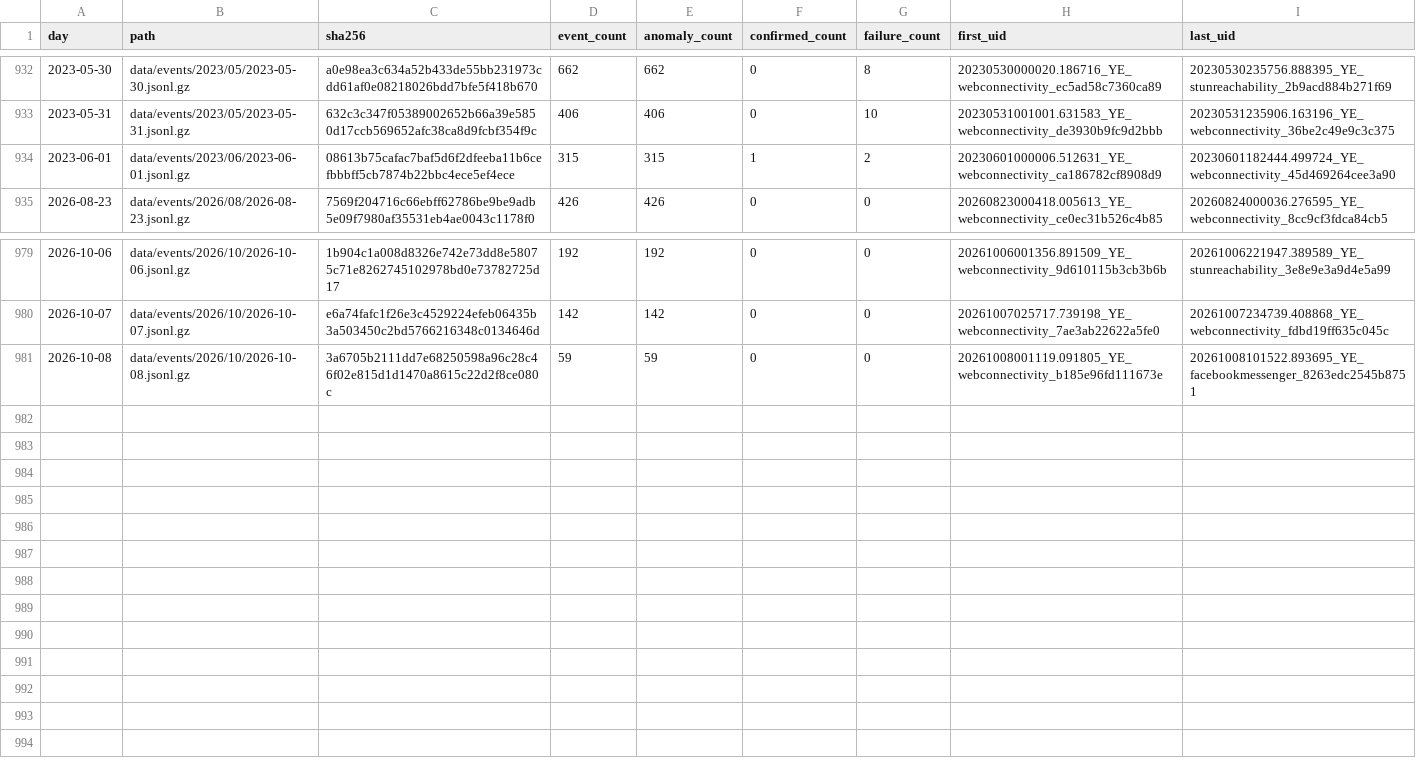
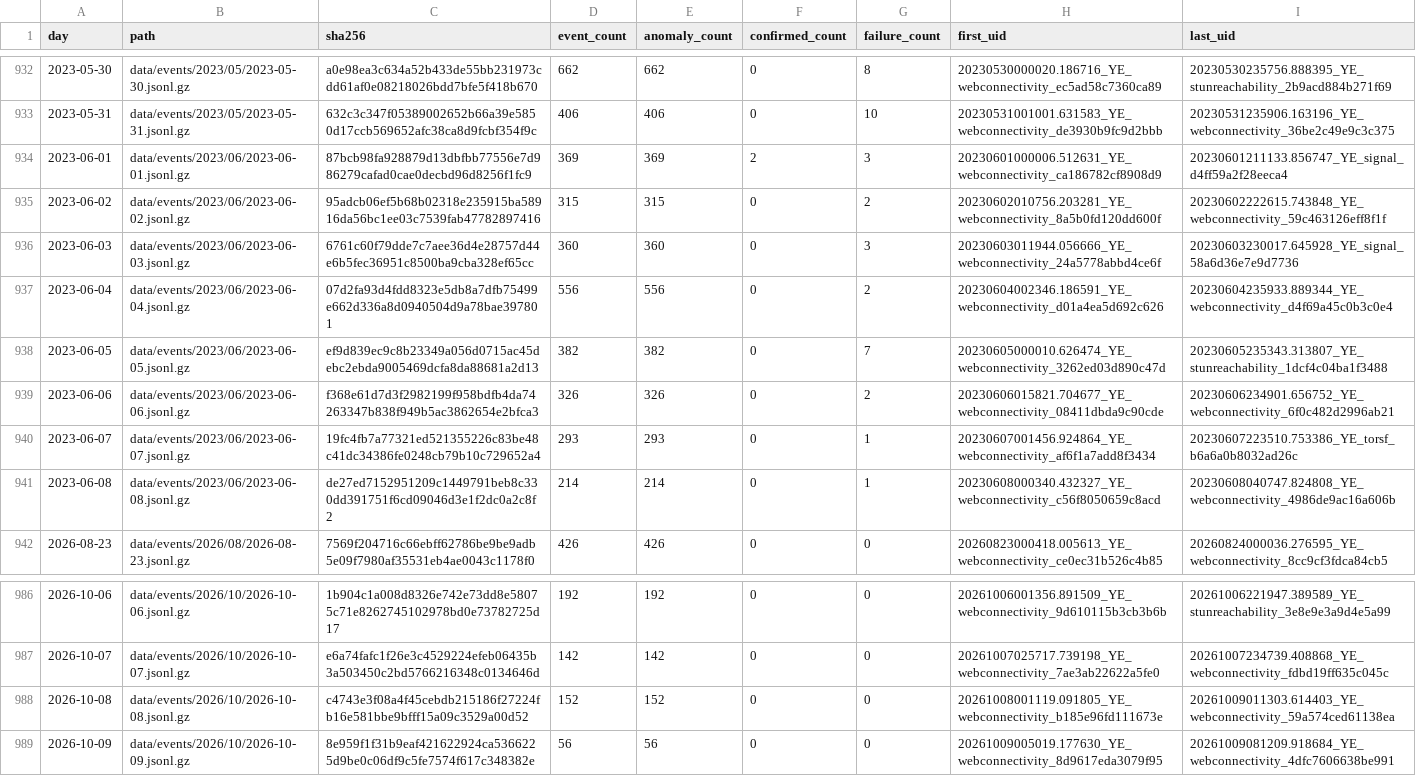
Before and after one commit to FreeTheDotYE/ye-censorship-evidence, a CSV file: data/events/index.csv, drawn as a sheet; only a part is shown, gaps mark what is left out.

Commit message:
data: update OONI evidence

```diff
--- a/data/events/index.csv
+++ b/data/events/index.csv
@@ -933,3 +933,10 @@ day,path,sha256,event_count,anomaly_count,confirmed_count,failure_count,first_ui
 2023-05-31,data/events/2023/05/2023-05-31.jsonl.gz,632c3c347f05389002652b66a39e5850d17ccb569652afc38ca8d9fcbf354f9c,406,406,0,10,20230531001001.631583_YE_webconnectivity_de3930b9fc9d2bbb,20230531235906.163196_YE_webconnectivity_36be2c49e9c3c375
-2023-06-01,data/events/2023/06/2023-06-01.jsonl.gz,08613b75cafac7baf5d6f2dfeeba11b6cefbbbff5cb7874b22bbc4ece5ef4ece,315,315,1,2,20230601000006.512631_YE_webconnectivity_ca186782cf8908d9,20230601182444.499724_YE_webconnectivity_45d469264cee3a90
+2023-06-01,data/events/2023/06/2023-06-01.jsonl.gz,87bcb98fa928879d13dbfbb77556e7d986279cafad0cae0decbd96d8256f1fc9,369,369,2,3,20230601000006.512631_YE_webconnectivity_ca186782cf8908d9,20230601211133.856747_YE_signal_d4ff59a2f28eeca4
+2023-06-02,data/events/2023/06/2023-06-02.jsonl.gz,95adcb06ef5b68b02318e235915ba58916da56bc1ee03c7539fab47782897416,315,315,0,2,20230602010756.203281_YE_webconnectivity_8a5b0fd120dd600f,20230602222615.743848_YE_webconnectivity_59c463126eff8f1f
+2023-06-03,data/events/2023/06/2023-06-03.jsonl.gz,6761c60f79dde7c7aee36d4e28757d44e6b5fec36951c8500ba9cba328ef65cc,360,360,0,3,20230603011944.056666_YE_webconnectivity_24a5778abbd4ce6f,20230603230017.645928_YE_signal_58a6d36e7e9d7736
+2023-06-04,data/events/2023/06/2023-06-04.jsonl.gz,07d2fa93d4fdd8323e5db8a7dfb75499e662d336a8d0940504d9a78bae397801,556,556,0,2,20230604002346.186591_YE_webconnectivity_d01a4ea5d692c626,20230604235933.889344_YE_webconnectivity_d4f69a45c0b3c0e4
+2023-06-05,data/events/2023/06/2023-06-05.jsonl.gz,ef9d839ec9c8b23349a056d0715ac45debc2ebda9005469dcfa8da88681a2d13,382,382,0,7,20230605000010.626474_YE_webconnectivity_3262ed03d890c47d,20230605235343.313807_YE_stunreachability_1dcf4c04ba1f3488
+2023-06-06,data/events/2023/06/2023-06-06.jsonl.gz,f368e61d7d3f2982199f958bdfb4da74263347b838f949b5ac3862654e2bfca3,326,326,0,2,20230606015821.704677_YE_webconnectivity_08411dbda9c90cde,20230606234901.656752_YE_webconnectivity_6f0c482d2996ab21
+2023-06-07,data/events/2023/06/2023-06-07.jsonl.gz,19fc4fb7a77321ed521355226c83be48c41dc34386fe0248cb79b10c729652a4,293,293,0,1,20230607001456.924864_YE_webconnectivity_af6f1a7add8f3434,20230607223510.753386_YE_torsf_b6a6a0b8032ad26c
+2023-06-08,data/events/2023/06/2023-06-08.jsonl.gz,de27ed7152951209c1449791beb8c330dd391751f6cd09046d3e1f2dc0a2c8f2,214,214,0,1,20230608000340.432327_YE_webconnectivity_c56f8050659c8acd,20230608040747.824808_YE_webconnectivity_4986de9ac16a606b
 2026-08-23,data/events/2026/08/2026-08-23.jsonl.gz,7569f204716c66ebff62786be9be9adb5e09f7980af35531eb4ae0043c1178f0,426,426,0,0,20260823000418.005613_YE_webconnectivity_ce0ec31b526c4b85,20260824000036.276595_YE_webconnectivity_8cc9cf3fdca84cb5
@@ -980,2 +987,3 @@ day,path,sha256,event_count,anomaly_count,confirmed_count,failure_count,first_ui
 2026-10-07,data/events/2026/10/2026-10-07.jsonl.gz,e6a74fafc1f26e3c4529224efeb06435b3a503450c2bd5766216348c0134646d,142,142,0,0,20261007025717.739198_YE_webconnectivity_7ae3ab22622a5fe0,20261007234739.408868_YE_webconnectivity_fdbd19ff635c045c
-2026-10-08,data/events/2026/10/2026-10-08.jsonl.gz,3a6705b2111dd7e68250598a96c28c46f02e815d1d1470a8615c22d2f8ce080c,59,59,0,0,20261008001119.091805_YE_webconnectivity_b185e96fd111673e,20261008101522.893695_YE_facebookmessenger_8263edc2545b8751
+2026-10-08,data/events/2026/10/2026-10-08.jsonl.gz,c4743e3f08a4f45cebdb215186f27224fb16e581bbe9bfff15a09c3529a00d52,152,152,0,0,20261008001119.091805_YE_webconnectivity_b185e96fd111673e,20261009011303.614403_YE_webconnectivity_59a574ced61138ea
+2026-10-09,data/events/2026/10/2026-10-09.jsonl.gz,8e959f1f31b9eaf421622924ca5366225d9be0c06df9c5fe7574f617c348382e,56,56,0,0,20261009005019.177630_YE_webconnectivity_8d9617eda3079f95,20261009081209.918684_YE_webconnectivity_4dfc7606638be991
```
Also changed, not shown: data/aggregates/daily_by_network.csv, data/aggregates/daily_by_test.csv, 13 other files.
